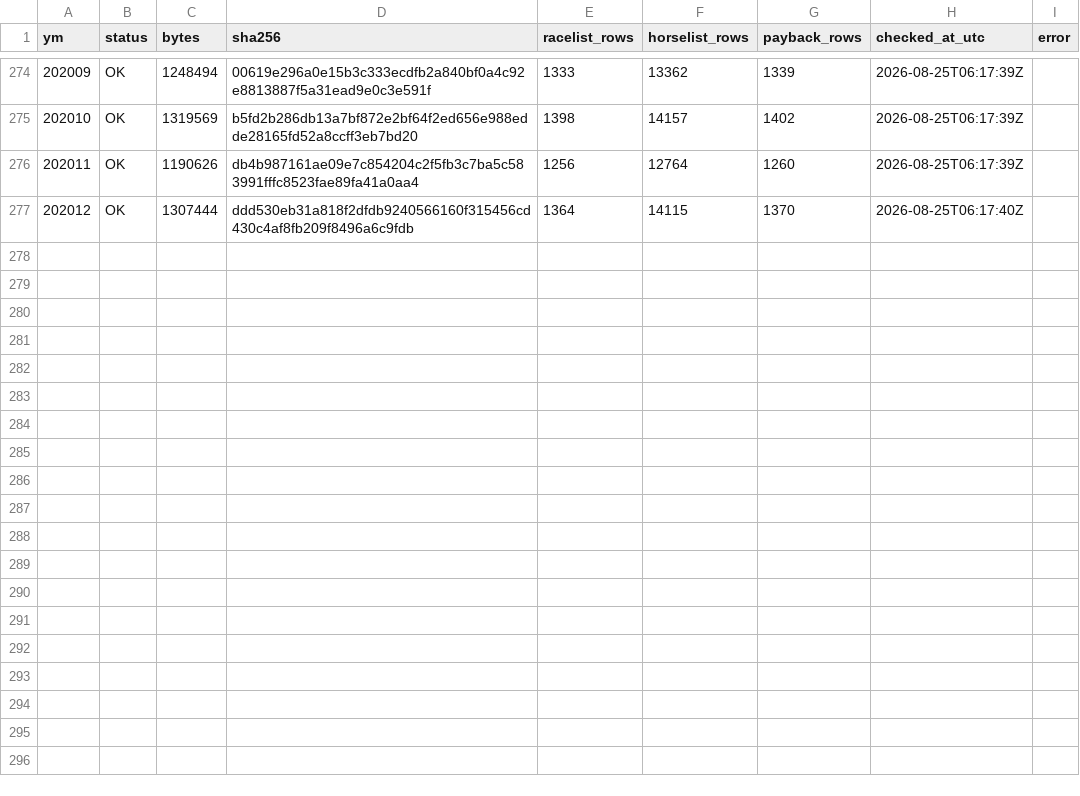
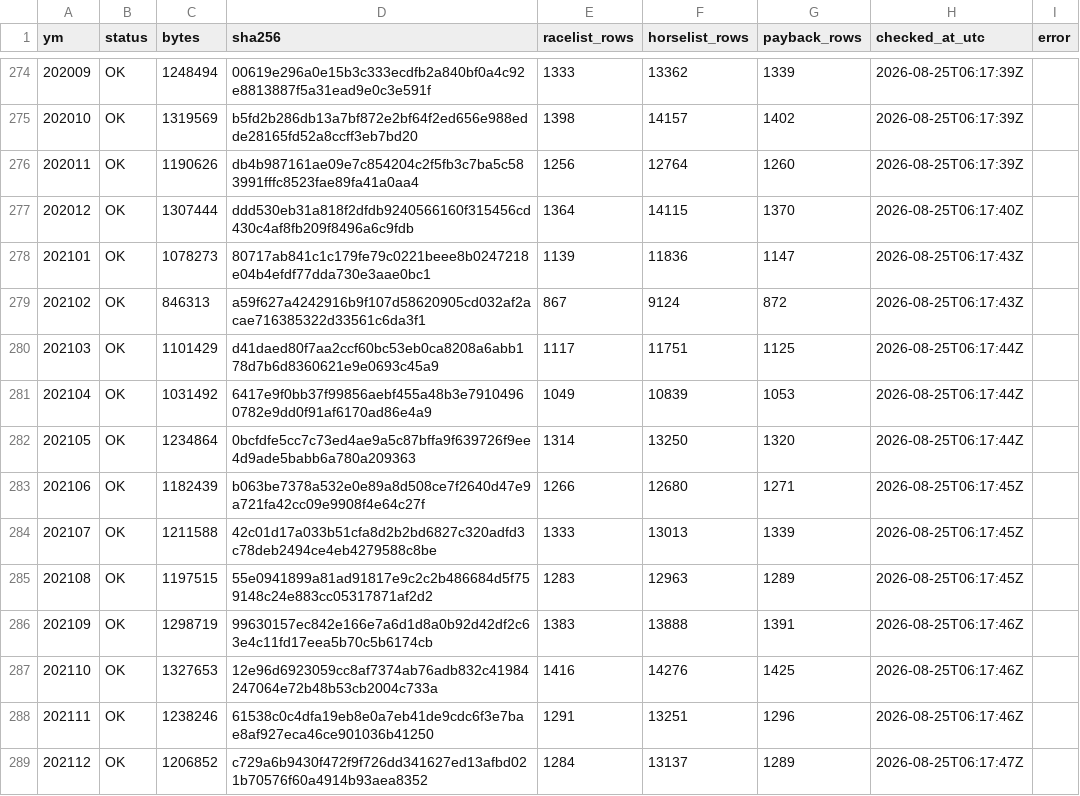
Before and after one commit to siyokugo-rgb/lightgbm-android-build, a CSV file: data-manifests/nar-history/months.csv, drawn as a sheet; only a part is shown, gaps mark what is left out; the diff names each change by its address in the sheet, - before the commit and + after, or states it on an @@ line.

Commit message:
Record NAR 2021 history manifest

```diff
--- a/data-manifests/nar-history/months.csv
+++ b/data-manifests/nar-history/months.csv
+row 278: 202101 | OK | 1078273 | 80717ab841c1c179fe79c0221beee8b0247218e04b4efdf77dda730e3aae0bc1 | 1139 | 11836 | 1147 | 2026-08-25T06:17:43Z
+row 279: 202102 | OK | 846313 | a59f627a4242916b9f107d58620905cd032af2acae716385322d33561c6da3f1 | 867 | 9124 | 872 | 2026-08-25T06:17:43Z
+row 280: 202103 | OK | 1101429 | d41daed80f7aa2ccf60bc53eb0ca8208a6abb178d7b6d8360621e9e0693c45a9 | 1117 | 11751 | 1125 | 2026-08-25T06:17:44Z
+row 281: 202104 | OK | 1031492 | 6417e9f0bb37f99856aebf455a48b3e79104960782e9dd0f91af6170ad86e4a9 | 1049 | 10839 | 1053 | 2026-08-25T06:17:44Z
+row 282: 202105 | OK | 1234864 | 0bcfdfe5cc7c73ed4ae9a5c87bffa9f639726f9ee4d9ade5babb6a780a209363 | 1314 | 13250 | 1320 | 2026-08-25T06:17:44Z
+row 283: 202106 | OK | 1182439 | b063be7378a532e0e89a8d508ce7f2640d47e9a721fa42cc09e9908f4e64c27f | 1266 | 12680 | 1271 | 2026-08-25T06:17:45Z
+row 284: 202107 | OK | 1211588 | 42c01d17a033b51cfa8d2b2bd6827c320adfd3c78deb2494ce4eb4279588c8be | 1333 | 13013 | 1339 | 2026-08-25T06:17:45Z
+row 285: 202108 | OK | 1197515 | 55e0941899a81ad91817e9c2c2b486684d5f759148c24e883cc05317871af2d2 | 1283 | 12963 | 1289 | 2026-08-25T06:17:45Z
+row 286: 202109 | OK | 1298719 | 99630157ec842e166e7a6d1d8a0b92d42df2c63e4c11fd17eea5b70c5b6174cb | 1383 | 13888 | 1391 | 2026-08-25T06:17:46Z
+row 287: 202110 | OK | 1327653 | 12e96d6923059cc8af7374ab76adb832c41984247064e72b48b53cb2004c733a | 1416 | 14276 | 1425 | 2026-08-25T06:17:46Z
+row 288: 202111 | OK | 1238246 | 61538c0c4dfa19eb8e0a7eb41de9cdc6f3e7bae8af927eca46ce901036b41250 | 1291 | 13251 | 1296 | 2026-08-25T06:17:46Z
+row 289: 202112 | OK | 1206852 | c729a6b9430f472f9f726dd341627ed13afbd021b70576f60a4914b93aea8352 | 1284 | 13137 | 1289 | 2026-08-25T06:17:47Z
```
